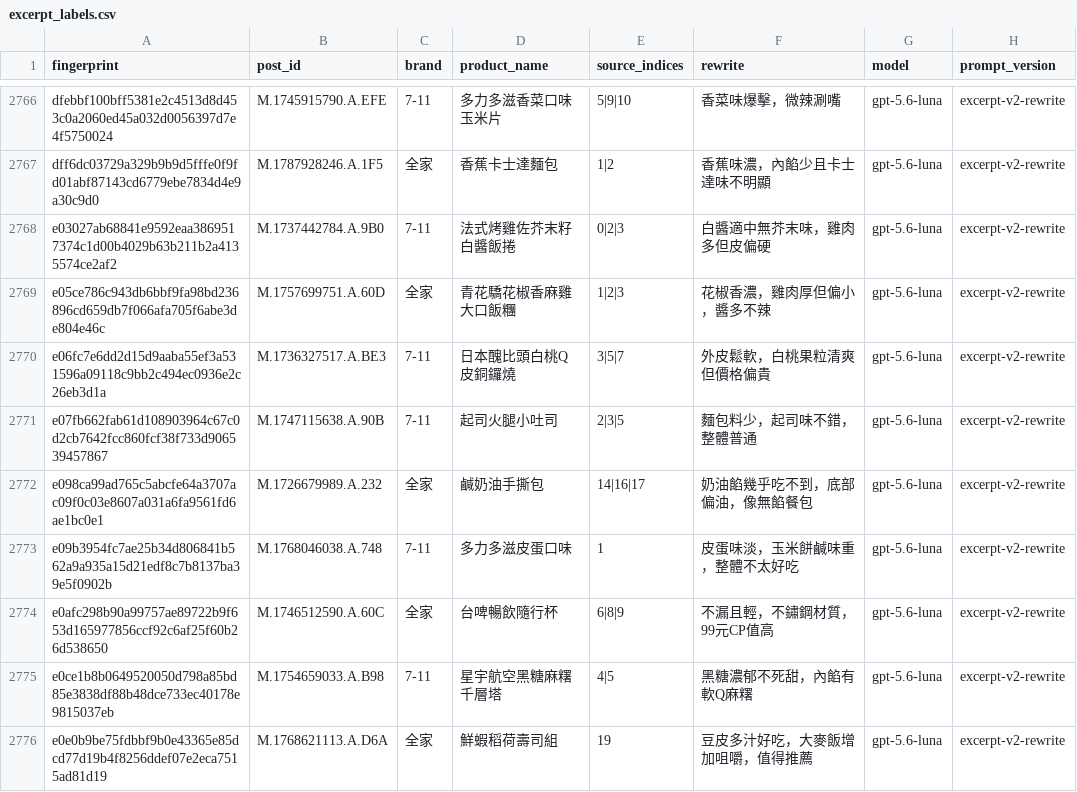
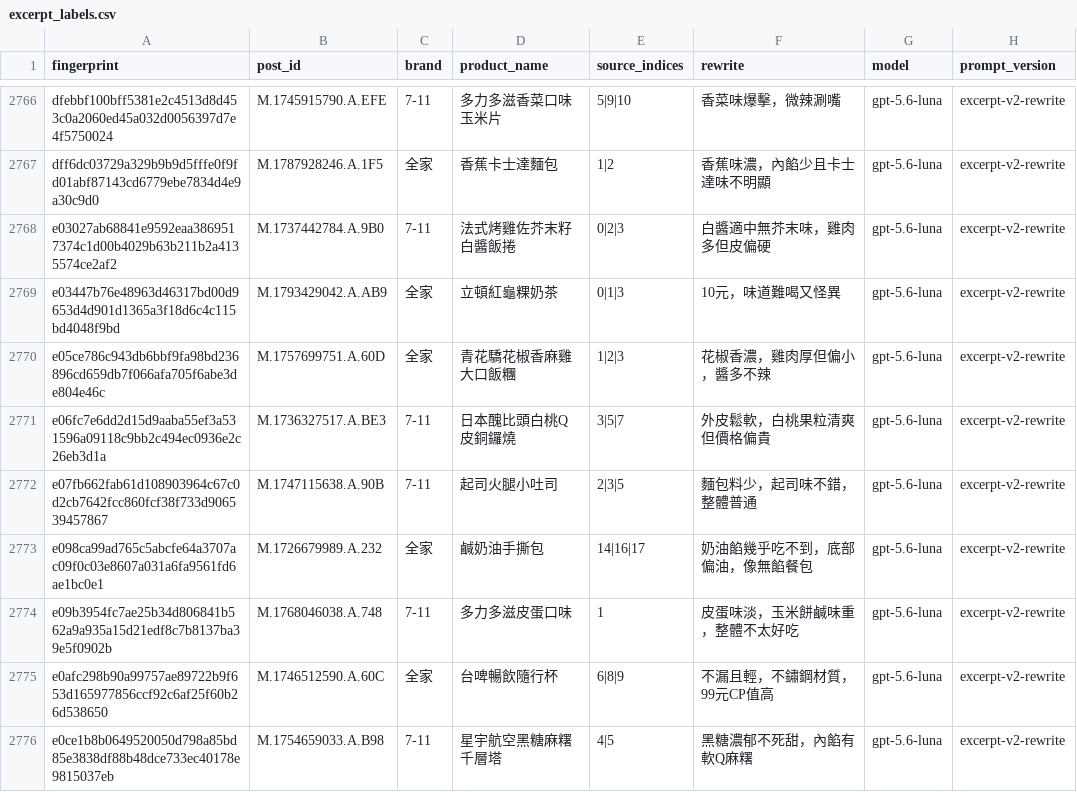
Before and after one commit to YuHsunWang/cvs-radar, a CSV file: data/labels/excerpt_labels.csv, drawn as a sheet; only a part is shown, gaps mark what is left out; the shorter side is filled out with more unchanged rows; the diff names each change by its address in the sheet, - before the commit and + after, or states it on an @@ line.

```diff
--- a/data/labels/excerpt_labels.csv
+++ b/data/labels/excerpt_labels.csv
+row 2769: e03447b76e48963d46317bd00d9653d4d901d1365a3f18d6c4c115bd4048f9bd | M.1793429042.A.AB9 | 全家 | 立頓紅龜粿奶茶 | 0|1|3 | 10元，味道難喝又怪異 | gpt-5.6-luna | excerpt-v2-rewrite
```
Also changed, not shown: data/labels/official_kcal.csv, data/labels/product_category_labels.csv, 5 other files.
